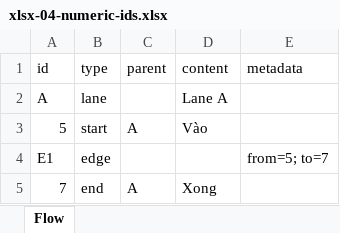
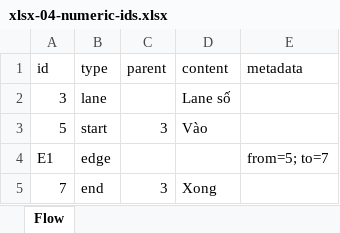
Before and after one commit to luytbq/flowcast, an Excel workbook: conformance/cases/xlsx-04-numeric-ids.xlsx, sheet Flow, drawn as a sheet; values as stored, in another font and other column widths than the file's, no borders; removed rows and columns are numbered as before the commit, all else as after; the diff names each change by its address in the sheet, - before the commit and + after, or states it on an @@ line.

Commit message:
Case xlsx có parent kiểu số; ghi một đột biến tương đương

```diff
--- a/conformance/cases/xlsx-04-numeric-ids.xlsx (sheet Flow)
+++ b/conformance/cases/xlsx-04-numeric-ids.xlsx (sheet Flow)
-row 2: A | lane |  | Lane A
+row 2: 3 | lane |  | Lane số
-C3 (parent): A
+C3 (parent): 3
-C5 (parent): A
+C5 (parent): 3
```
Also changed, not shown: 6 other files.
